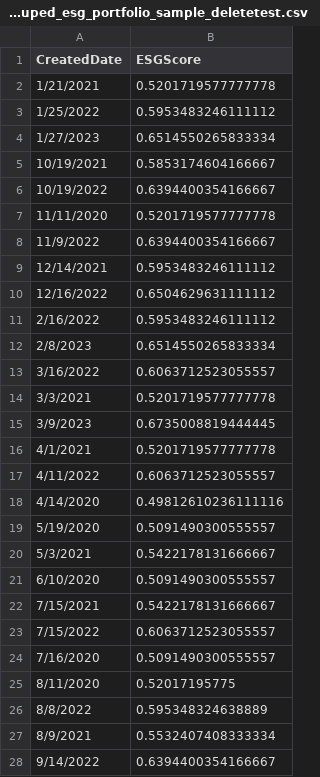
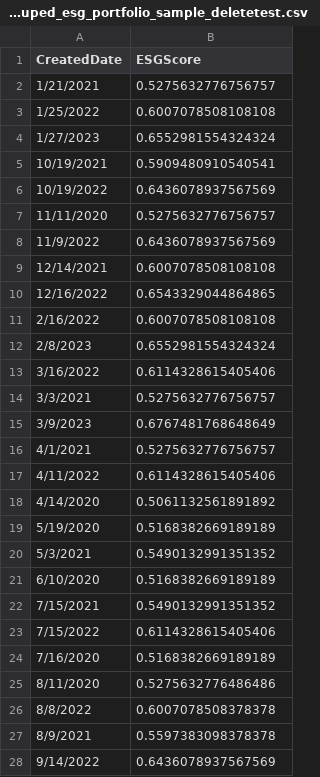
Before and after one commit to nbalaiah/ESR-Analytics, a CSV file: Source_Code/Team6_ESG_Portfolio_Toolset/app/data/portfolio_grouped_esg_portfolio_sample_deletetest.csv, drawn as a sheet; only a part is shown; the diff covers the shown part only.

Commit message:
add to portfolio functionality integrated

```diff
--- a/Source_Code/Team6_ESG_Portfolio_Toolset/app/data/portfolio_grouped_esg_portfolio_sample_deletetest.csv
+++ b/Source_Code/Team6_ESG_Portfolio_Toolset/app/data/portfolio_grouped_esg_portfolio_sample_deletetest.csv
@@ -1,28 +1,28 @@
 CreatedDate,ESGScore
-1/21/2021,0.5201719577777778
-1/25/2022,0.5953483246111112
-1/27/2023,0.6514550265833334
-10/19/2021,0.5853174604166667
-10/19/2022,0.6394400354166667
-11/11/2020,0.5201719577777778
-11/9/2022,0.6394400354166667
-12/14/2021,0.5953483246111112
-12/16/2022,0.6504629631111112
-2/16/2022,0.5953483246111112
-2/8/2023,0.6514550265833334
-3/16/2022,0.6063712523055557
-3/3/2021,0.5201719577777778
-3/9/2023,0.6735008819444445
-4/1/2021,0.5201719577777778
-4/11/2022,0.6063712523055557
-4/14/2020,0.49812610236111116
-5/19/2020,0.5091490300555557
-5/3/2021,0.5422178131666667
-6/10/2020,0.5091490300555557
-7/15/2021,0.5422178131666667
-7/15/2022,0.6063712523055557
-7/16/2020,0.5091490300555557
-8/11/2020,0.52017195775
-8/8/2022,0.595348324638889
-8/9/2021,0.5532407408333334
-9/14/2022,0.6394400354166667
+1/21/2021,0.5275632776756757
+1/25/2022,0.6007078508108108
+1/27/2023,0.6552981554324324
+10/19/2021,0.5909480910540541
+10/19/2022,0.6436078937567569
+11/11/2020,0.5275632776756757
+11/9/2022,0.6436078937567569
+12/14/2021,0.6007078508108108
+12/16/2022,0.6543329044864865
+2/16/2022,0.6007078508108108
+2/8/2023,0.6552981554324324
+3/16/2022,0.6114328615405406
+3/3/2021,0.5275632776756757
+3/9/2023,0.6767481768648649
+4/1/2021,0.5275632776756757
+4/11/2022,0.6114328615405406
+4/14/2020,0.5061132561891892
+5/19/2020,0.5168382669189189
+5/3/2021,0.5490132991351352
+6/10/2020,0.5168382669189189
+7/15/2021,0.5490132991351352
+7/15/2022,0.6114328615405406
+7/16/2020,0.5168382669189189
+8/11/2020,0.5275632776486486
+8/8/2022,0.6007078508378378
+8/9/2021,0.5597383098378378
+9/14/2022,0.6436078937567569
```
Also changed, not shown: 2 edited cells elsewhere in this file, Source_Code/Team6_ESG_Portfolio_Toolset/app/data/portfolio_grouped_stock_portfolio_sample_deletetest.csv, 4 other files.
